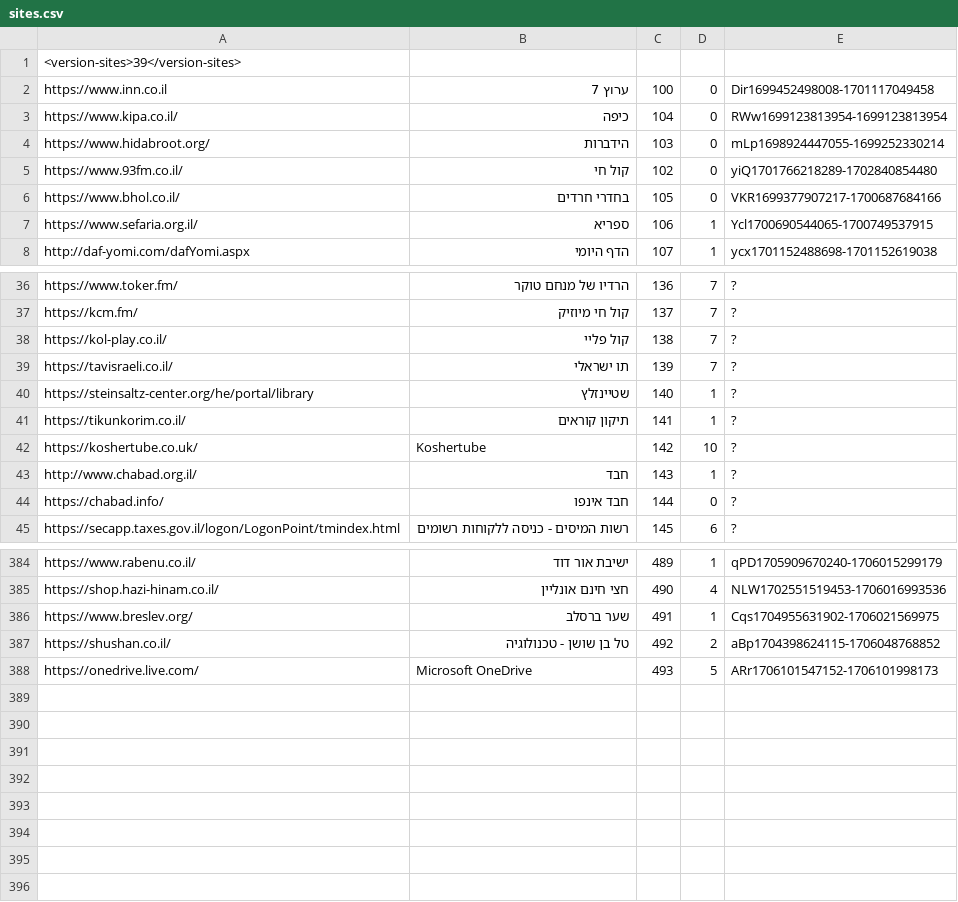
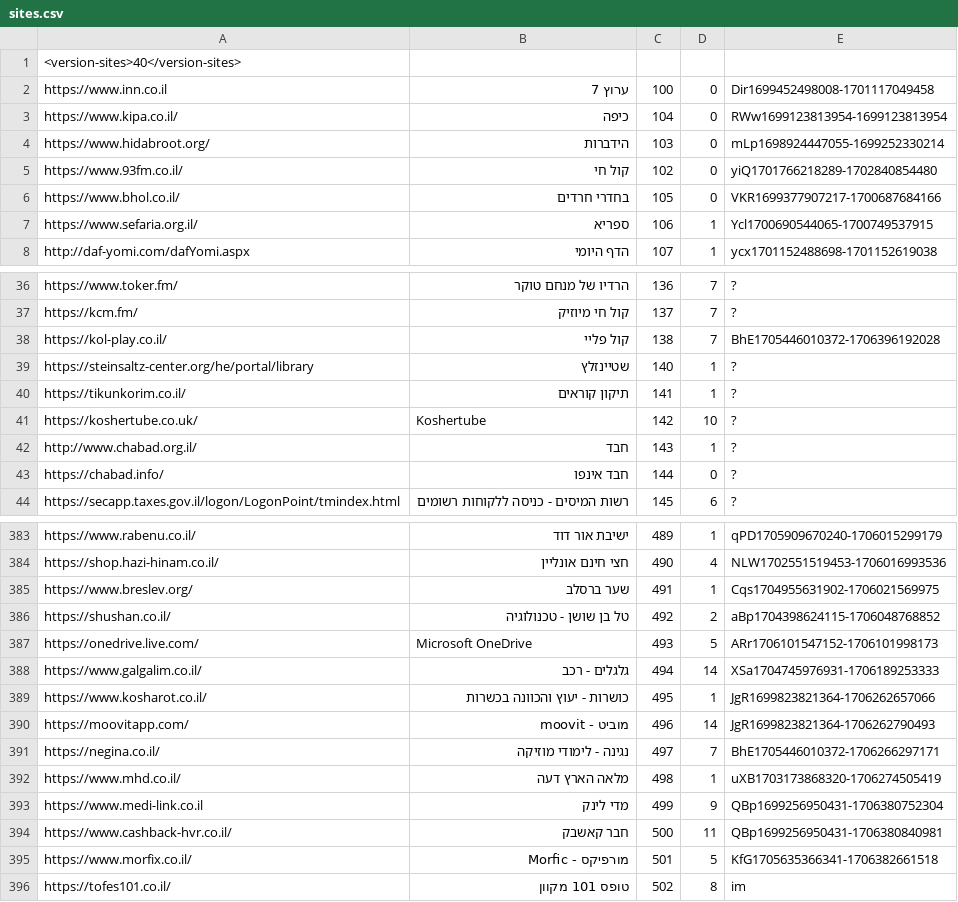
Before and after one commit to Zusman123/KosherWeb, a CSV file: sites.csv, drawn as a sheet; only a part is shown, gaps mark what is left out.

Commit message:
Update file

```diff
--- a/sites.csv
+++ b/sites.csv
@@ -1,2 +1,2 @@
-<version-sites>39</version-sites>,,,,
+<version-sites>40</version-sites>,,,,
 https://www.inn.co.il,ערוץ 7,100,0,Dir1699452498008-1701117049458
@@ -37,4 +37,3 @@ https://www.toker.fm/,הרדיו של מנחם טוקר,136,7,?
 https://kcm.fm/,קול חי מיוזיק,137,7,?
-https://kol-play.co.il/,קול פליי,138,7,?
-https://tavisraeli.co.il/,תו ישראלי,139,7,?
+https://kol-play.co.il/,קול פליי,138,7,BhE1705446010372-1706396192028
 https://steinsaltz-center.org/he/portal/library,שטיינזלץ,140,1,?
@@ -388 +387,10 @@ https://shushan.co.il/,טל בן שושן - טכנולוגיה,492,2,aBp17043986
 https://onedrive.live.com/,Microsoft OneDrive,493,5,ARr1706101547152-1706101998173
+https://www.galgalim.co.il/,גלגלים - רכב,494,14,XSa1704745976931-1706189253333
+https://www.kosharot.co.il/,כושרות - יעוץ והכוונה בכשרות,495,1,JgR1699823821364-1706262657066
+https://moovitapp.com/,מוביט - moovit,496,14,JgR1699823821364-1706262790493
+https://negina.co.il/,נגינה - לימודי מוזיקה,497,7,BhE1705446010372-1706266297171
+https://www.mhd.co.il/,מלאה הארץ דעה,498,1,uXB1703173868320-1706274505419
+https://www.medi-link.co.il,מדי לינק,499,9,QBp1699256950431-1706380752304
+https://www.cashback-hvr.co.il/,חבר קאשבק,500,11,QBp1699256950431-1706380840981
+https://www.morfix.co.il/,מורפיקס - Morfic,501,5,KfG1705635366341-1706382661518
+https://tofes101.co.il/,טופס 101 מקוון,502,8,im
```
